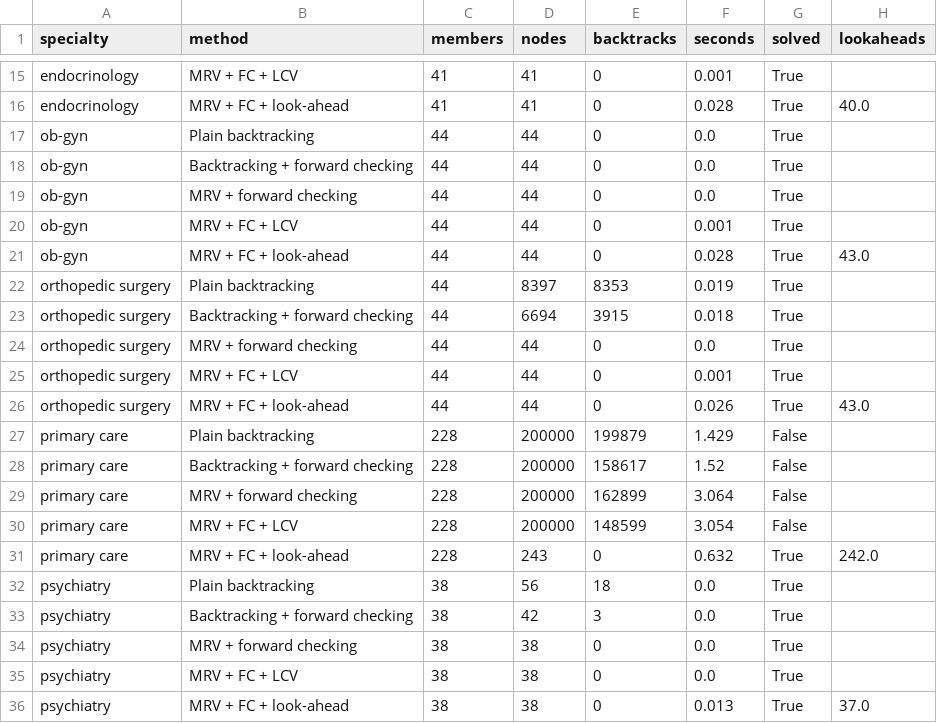
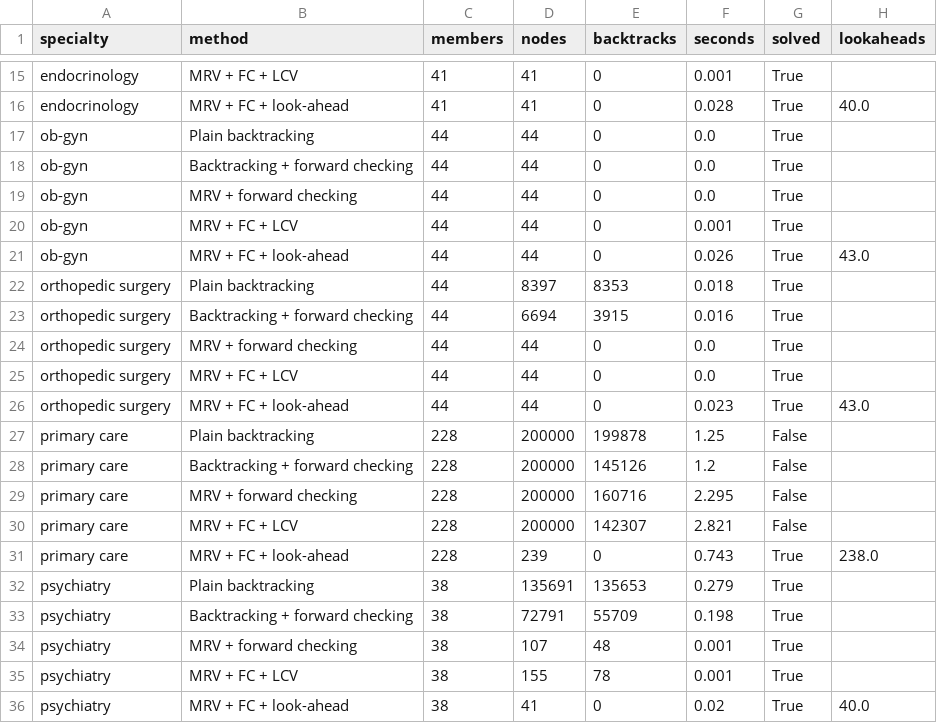
Before and after one commit to DASatizabal/Artificial-Intelligence-Class, a CSV file: AI_Part1_Search_CSP/outputs/search_comparison.csv, drawn as a sheet; only a part is shown, gaps mark what is left out; the diff covers the shown part only.

Commit message:
AI Part 1 planner now uses MI Part 2 predicted high-cost flags

```diff
--- a/AI_Part1_Search_CSP/outputs/search_comparison.csv
+++ b/AI_Part1_Search_CSP/outputs/search_comparison.csv
@@ -20,17 +20,17 @@ ob-gyn,MRV + forward checking,44,44,0,0.0,True,
 ob-gyn,MRV + FC + LCV,44,44,0,0.001,True,
-ob-gyn,MRV + FC + look-ahead,44,44,0,0.028,True,43.0
-orthopedic surgery,Plain backtracking,44,8397,8353,0.019,True,
-orthopedic surgery,Backtracking + forward checking,44,6694,3915,0.018,True,
+ob-gyn,MRV + FC + look-ahead,44,44,0,0.026,True,43.0
+orthopedic surgery,Plain backtracking,44,8397,8353,0.018,True,
+orthopedic surgery,Backtracking + forward checking,44,6694,3915,0.016,True,
 orthopedic surgery,MRV + forward checking,44,44,0,0.0,True,
-orthopedic surgery,MRV + FC + LCV,44,44,0,0.001,True,
-orthopedic surgery,MRV + FC + look-ahead,44,44,0,0.026,True,43.0
-primary care,Plain backtracking,228,200000,199879,1.429,False,
-primary care,Backtracking + forward checking,228,200000,158617,1.52,False,
-primary care,MRV + forward checking,228,200000,162899,3.064,False,
-primary care,MRV + FC + LCV,228,200000,148599,3.054,False,
-primary care,MRV + FC + look-ahead,228,243,0,0.632,True,242.0
-psychiatry,Plain backtracking,38,56,18,0.0,True,
-psychiatry,Backtracking + forward checking,38,42,3,0.0,True,
-psychiatry,MRV + forward checking,38,38,0,0.0,True,
-psychiatry,MRV + FC + LCV,38,38,0,0.0,True,
-psychiatry,MRV + FC + look-ahead,38,38,0,0.013,True,37.0
+orthopedic surgery,MRV + FC + LCV,44,44,0,0.0,True,
+orthopedic surgery,MRV + FC + look-ahead,44,44,0,0.023,True,43.0
+primary care,Plain backtracking,228,200000,199878,1.25,False,
+primary care,Backtracking + forward checking,228,200000,145126,1.2,False,
+primary care,MRV + forward checking,228,200000,160716,2.295,False,
+primary care,MRV + FC + LCV,228,200000,142307,2.821,False,
+primary care,MRV + FC + look-ahead,228,239,0,0.743,True,238.0
+psychiatry,Plain backtracking,38,135691,135653,0.279,True,
+psychiatry,Backtracking + forward checking,38,72791,55709,0.198,True,
+psychiatry,MRV + forward checking,38,107,48,0.001,True,
+psychiatry,MRV + FC + LCV,38,155,78,0.001,True,
+psychiatry,MRV + FC + look-ahead,38,41,0,0.02,True,40.0
```
Also changed, not shown: 9 edited cells elsewhere in this file, AI_Part1_Search_CSP/outputs/assignments.csv, 10 other files.
